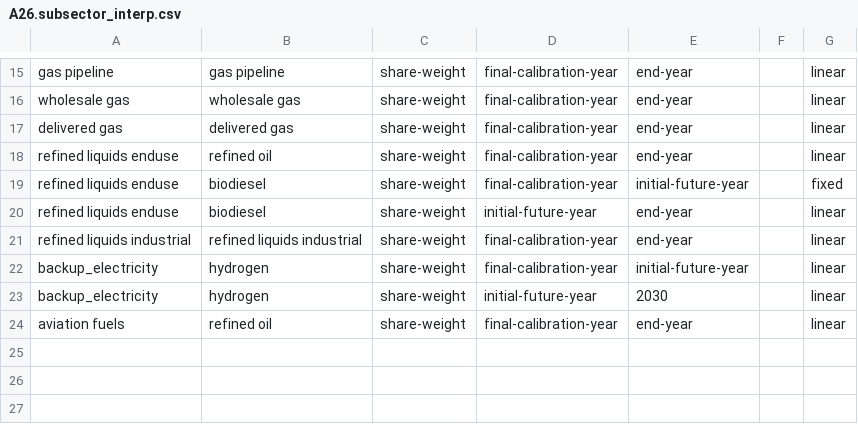
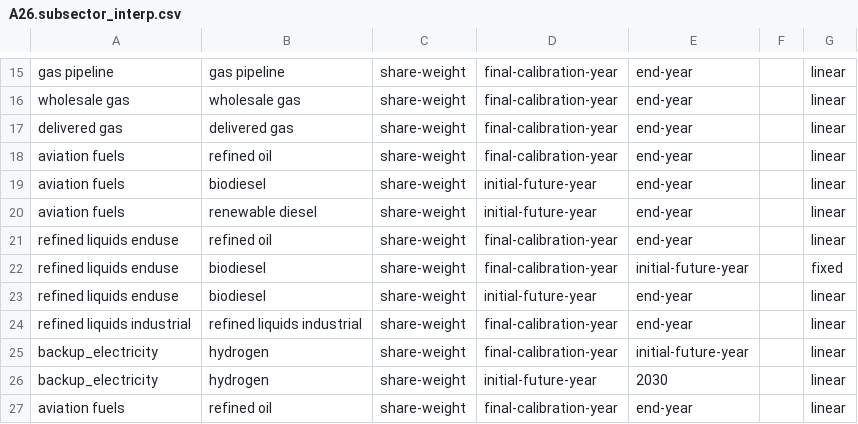
Before and after one commit to marideeweber/gcam-core, a CSV file: input/gcamdata/inst/extdata/energy/A26.subsector_interp.csv, drawn as a sheet; only a part is shown, gaps mark what is left out; the diff names each change by its address in the sheet, - before the commit and + after, or states it on an @@ line.

```diff
--- a/input/gcamdata/inst/extdata/energy/A26.subsector_interp.csv
+++ b/input/gcamdata/inst/extdata/energy/A26.subsector_interp.csv
+row 18: aviation fuels | refined oil | share-weight | final-calibration-year | end-year |  | linear
+row 19: aviation fuels | biodiesel | share-weight | initial-future-year | end-year |  | linear
+row 20: aviation fuels | renewable diesel | share-weight | initial-future-year | end-year |  | linear
```
Also changed, not shown: input/gcamdata/inst/extdata/energy/A26.globaltech_cost.csv, input/gcamdata/inst/extdata/energy/A26.globaltech_eff.csv, 4 other files.
